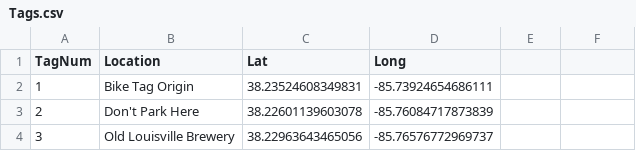
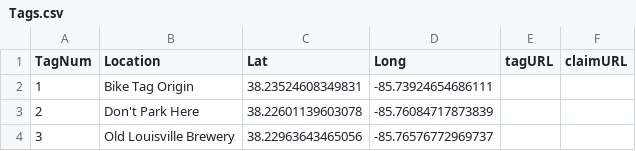
Before and after one commit to ninetyrpm/ninetyrpm.github.io, a CSV file: Tags.csv, drawn as a sheet; only a part is shown.

```diff
--- a/Tags.csv
+++ b/Tags.csv
@@ -1,2 +1,2 @@
-TagNum,Location,Lat,Long
+TagNum,Location,Lat,Long,tagURL,claimURL
 1,Bike Tag Origin,38.23524608349831,-85.73924654686111
```
Also changed, not shown: 1 other file.
